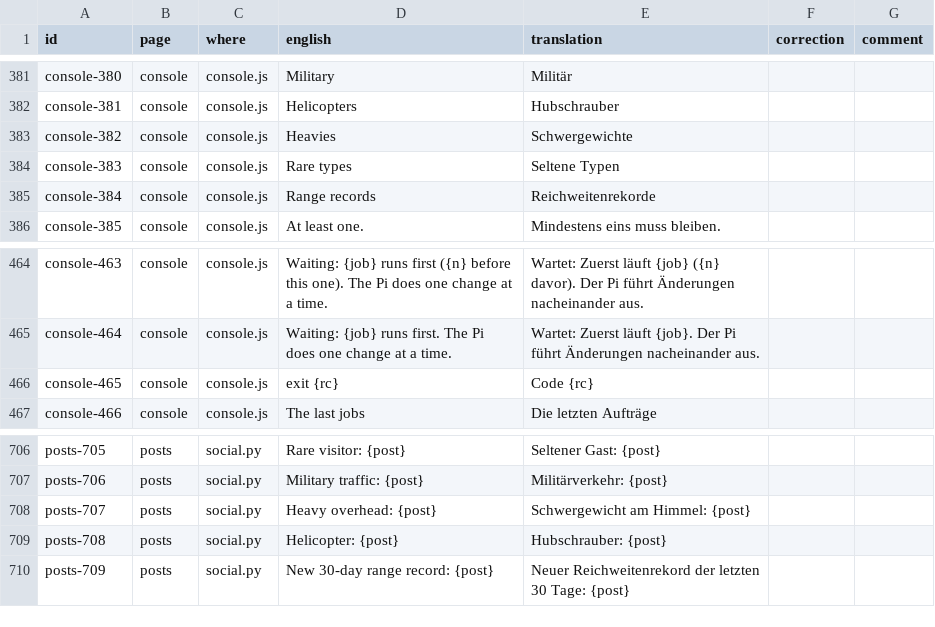
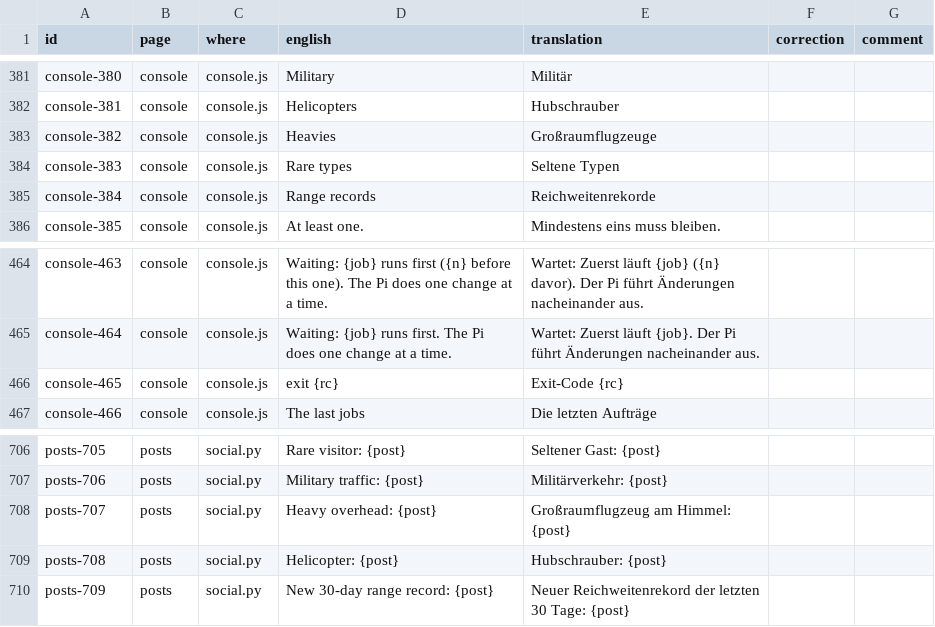
Before and after one commit to regis57/ZenithBoard, a CSV file: docs/translations/de.csv, drawn as a sheet; only a part is shown, gaps mark what is left out.

```diff
--- a/docs/translations/de.csv
+++ b/docs/translations/de.csv
@@ -382,3 +382,3 @@ console-380,console,console.js,Military,Militär,,
 console-381,console,console.js,Helicopters,Hubschrauber,,
-console-382,console,console.js,Heavies,Schwergewichte,,
+console-382,console,console.js,Heavies,Großraumflugzeuge,,
 console-383,console,console.js,Rare types,Seltene Typen,,
@@ -465,3 +465,3 @@ console-463,console,console.js,Waiting: {job} runs first ({n} before this one).
 console-464,console,console.js,Waiting: {job} runs first. The Pi does one change at a time.,Wartet: Zuerst läuft {job}. Der Pi führt Änderungen nacheinander aus.,,
-console-465,console,console.js,exit {rc},Code {rc},,
+console-465,console,console.js,exit {rc},Exit-Code {rc},,
 console-466,console,console.js,The last jobs,Die letzten Aufträge,,
@@ -707,3 +707,3 @@ posts-705,posts,social.py,Rare visitor: {post},Seltener Gast: {post},,
 posts-706,posts,social.py,Military traffic: {post},Militärverkehr: {post},,
-posts-707,posts,social.py,Heavy overhead: {post},Schwergewicht am Himmel: {post},,
+posts-707,posts,social.py,Heavy overhead: {post},Großraumflugzeug am Himmel: {post},,
 posts-708,posts,social.py,Helicopter: {post},Hubschrauber: {post},,
```
Also changed, not shown: docs/translations/pl.csv, docs/translations/ru.csv, 50 other files.
